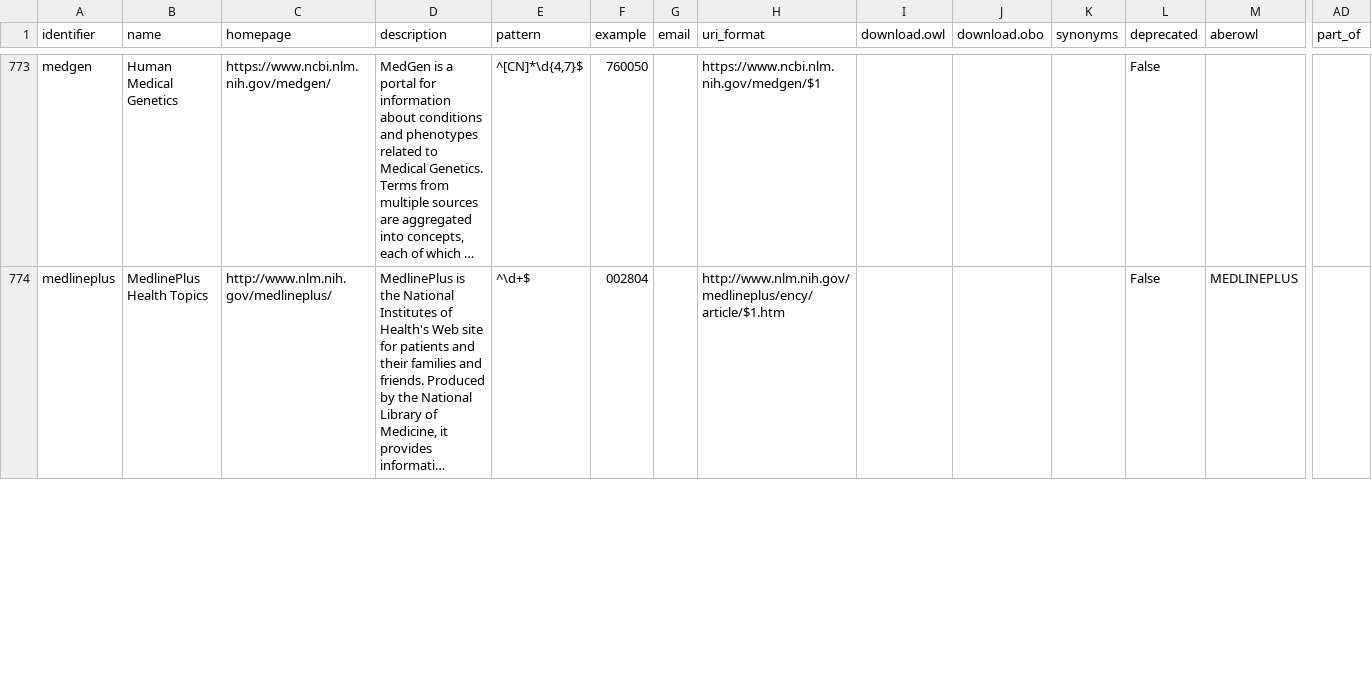
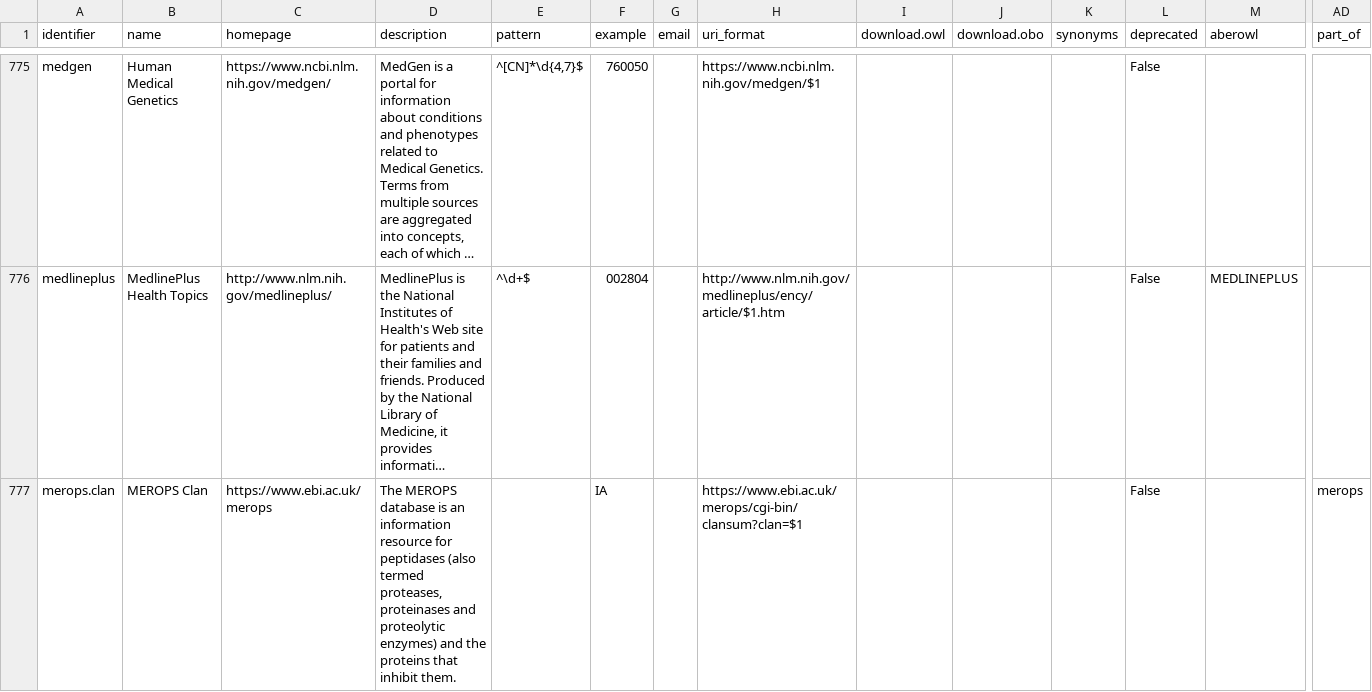
Before and after one commit to biopragmatics/bioregistry, a TSV file: exports/registry/registry.tsv, drawn as a sheet; only a part is shown, gaps mark what is left out; long unchanged cells end in …; rows hold the shown columns only; the diff covers the shown part only; the diff names each change by its address in the sheet, - before the commit and + after, or states it on an @@ line.

```diff
--- a/exports/registry/registry.tsv
+++ b/exports/registry/registry.tsv
+row 777: merops.clan | MEROPS Clan | https://www.ebi.ac.uk/merops | The MEROPS database is an information resource for peptidases (also termed proteases, proteinases and proteolytic enzymes) and the proteins that inhibit them. |  | IA |  | https://www.ebi.ac.uk/merops/cgi-bin/clansum?clan=$1 |  |  |  | False |  | merops
```
Also changed, not shown: 2 added rows, 1 removed row and 11 edited cells elsewhere in this file, exports/sssom/bioregistry.sssom.tsv, 32 other files.
